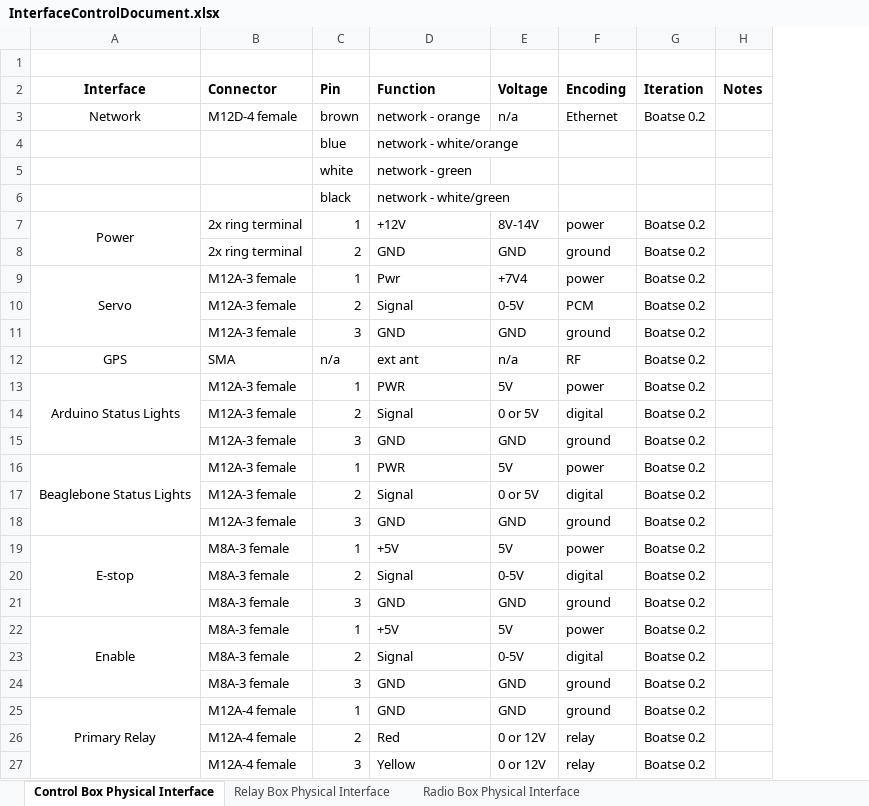
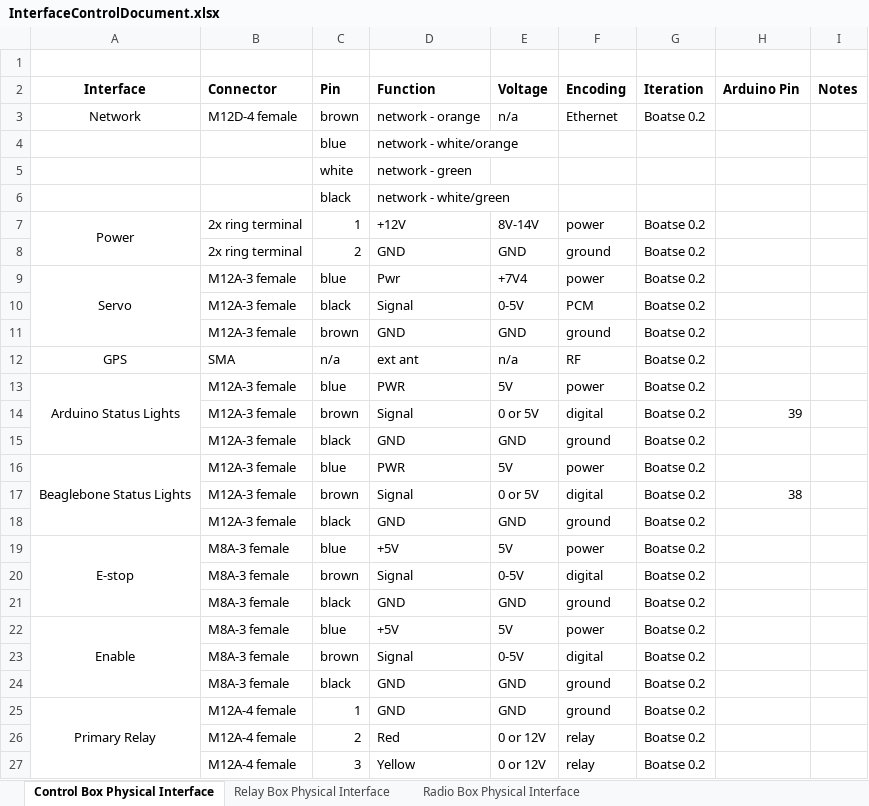
Before and after one commit to goopypanther/hackerboat, an Excel workbook: doc/systems/InterfaceControlDocument.xlsx, sheet Control Box Physical Interface, drawn as a sheet; only a part is shown; values as stored, in another font and other column widths than the file's, no borders; the diff covers the shown part only; the diff names each change by its address in the sheet, - before the commit and + after, or states it on an @@ line.

```diff
--- a/doc/systems/InterfaceControlDocument.xlsx (sheet Control Box Physical Interface)
+++ b/doc/systems/InterfaceControlDocument.xlsx (sheet Control Box Physical Interface)
+column H (Arduino Pin), rows 14-17: 39 |  |  | 38
-C9 (Pin): 1
+C9 (Pin): blue
-C10 (Pin): 2
+C10 (Pin): black
-C11 (Pin): 3
+C11 (Pin): brown
-C13 (Pin): 1
+C13 (Pin): blue
-C14 (Pin): 2
+C14 (Pin): brown
-C15 (Pin): 3
+C15 (Pin): black
-C16 (Pin): 1
+C16 (Pin): blue
-C17 (Pin): 2
+C17 (Pin): brown
-C18 (Pin): 3
+C18 (Pin): black
-C19 (Pin): 1
+C19 (Pin): blue
-C20 (Pin): 2
+C20 (Pin): brown
-C21 (Pin): 3
+C21 (Pin): black
-C22 (Pin): 1
+C22 (Pin): blue
-C23 (Pin): 2
+C23 (Pin): brown
-C24 (Pin): 3
+C24 (Pin): black
```
Also changed, not shown: 2 edited cells elsewhere in this sheet, 1 other file.
